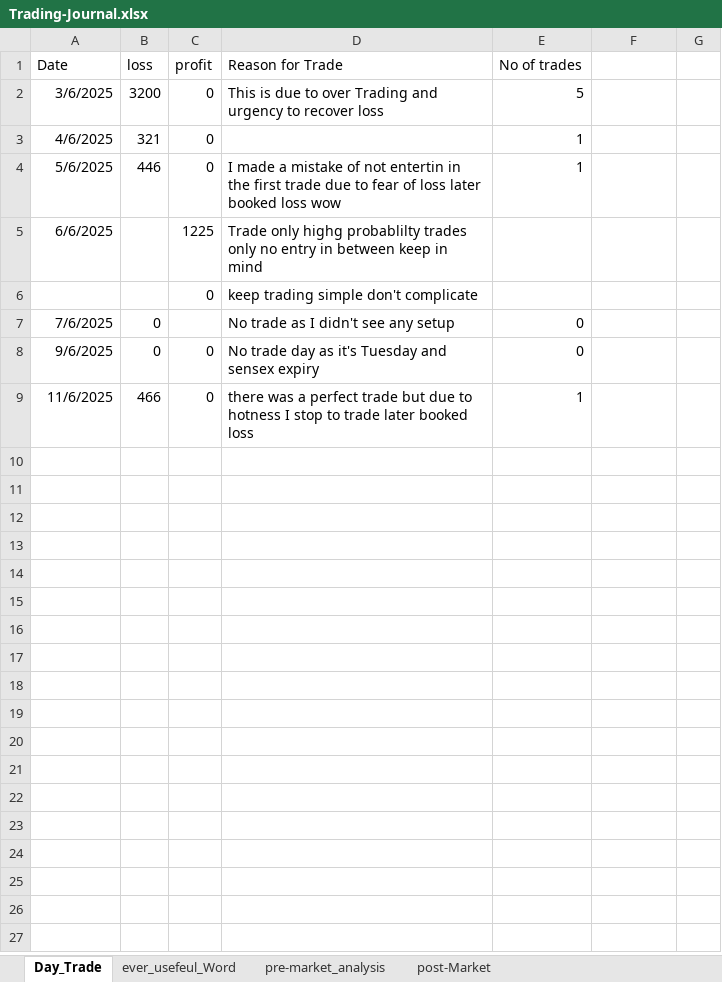
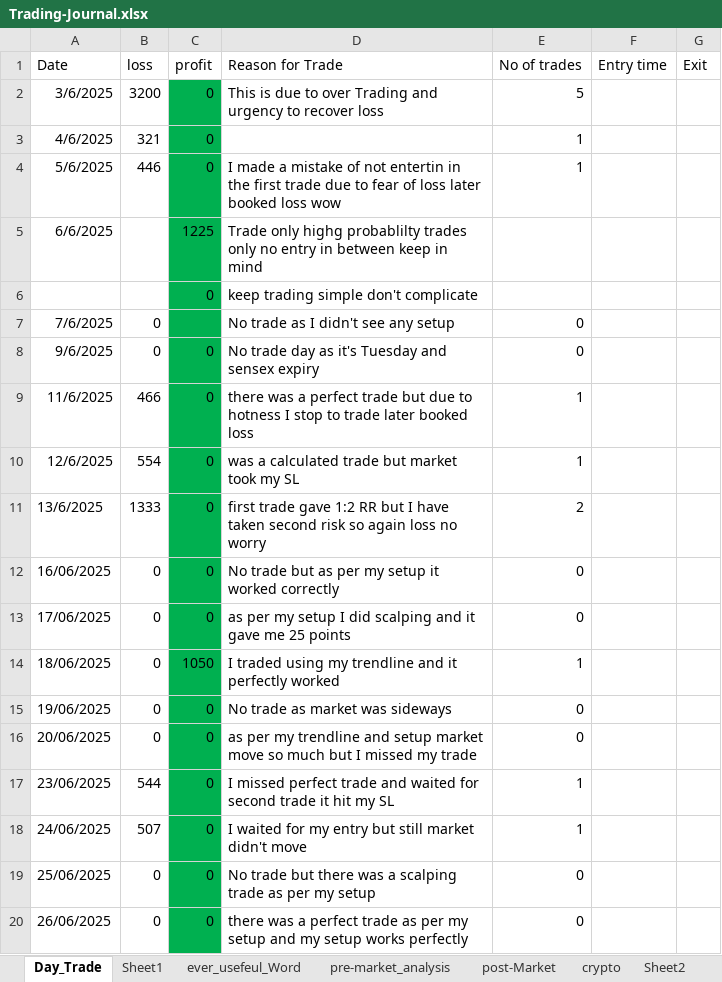
Before and after one commit to bikennepal/journel, an Excel workbook: Trading-Journal.xlsx, sheet Day_Trade, drawn as a sheet; only a part is shown; values as stored, in another font and other column widths than the file's, no borders; the diff covers the shown part only; the diff names each change by its address in the sheet, - before the commit and + after, or states it on an @@ line.

```diff
--- a/Trading-Journal.xlsx (sheet Day_Trade)
+++ b/Trading-Journal.xlsx (sheet Day_Trade)
+sheet tab: Sheet1
+sheet tab: crypto
+sheet tab: Sheet2
-F1: (empty)
+F1: Entry time
-G1: (empty)
+G1: Exit
-C2:C9 fill: none
+C2:C9 fill: #00B050
+row 10: 12/6/2025 | 554 | 0 | was a calculated trade but market took my SL | 1
+row 11: 13/6/2025 | 1333 | 0 | first trade gave 1:2 RR but I have taken second risk so again loss no worry | 2
+row 12: 16/06/2025 | 0 | 0 | No trade but as per my setup it worked correctly | 0
+row 13: 17/06/2025 | 0 | 0 | as per my setup I did scalping and it gave me 25 points | 0
+row 14: 18/06/2025 | 0 | 1050 | I traded using my trendline and it perfectly worked | 1
+row 15: 19/06/2025 | 0 | 0 | No trade as market was sideways | 0
+row 16: 20/06/2025 | 0 | 0 | as per my trendline and setup market move so much but I missed my trade | 0
+row 17: 23/06/2025 | 544 | 0 | I missed perfect trade and waited for second trade it hit my SL | 1
+row 18: 24/06/2025 | 507 | 0 | I waited for my entry but still market didn't move | 1
+row 19: 25/06/2025 | 0 | 0 | No trade but there was a scalping trade as per my setup | 0
+row 20: 26/06/2025 | 0 | 0 | there was a perfect trade as per my setup and my setup works perfectly | 0
```
Also changed, not shown: 27 added rows elsewhere in this sheet, sheet post-Market, sheet pre-market_analysis, sheet ever_usefeul_Word, charts or pictures.
